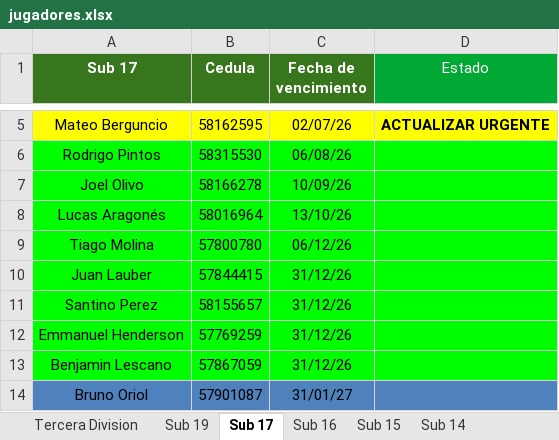
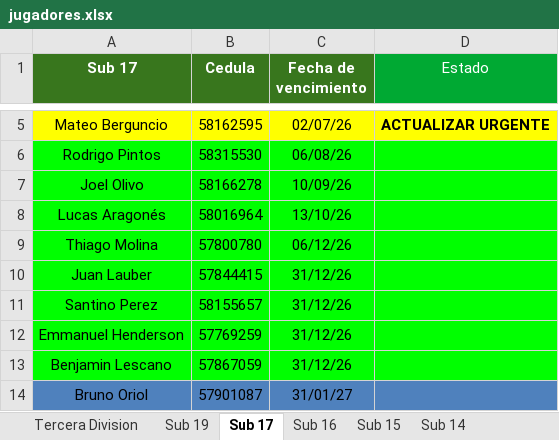
Before and after one commit to racingvideo/control-fichas, an Excel workbook: public/jugadores.xlsx, sheet Sub 17, drawn as a sheet; only a part is shown, gaps mark what is left out; values as stored, in another font and other column widths than the file's, no borders; the diff names each change by its address in the sheet, - before the commit and + after, or states it on an @@ line.

```diff
--- a/public/jugadores.xlsx (sheet Sub 17)
+++ b/public/jugadores.xlsx (sheet Sub 17)
-A9 (Sub 17): Tiago Molina
+A9 (Sub 17): Thiago Molina
```
Also changed, not shown: sheet Tercera Division, sheet Sub 14.
